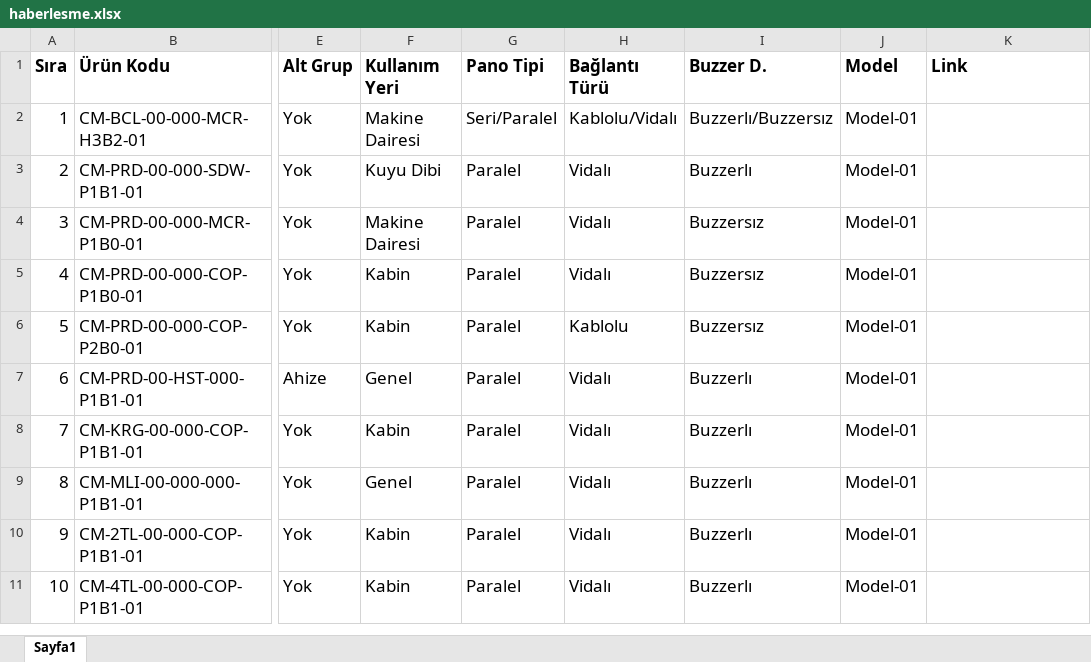
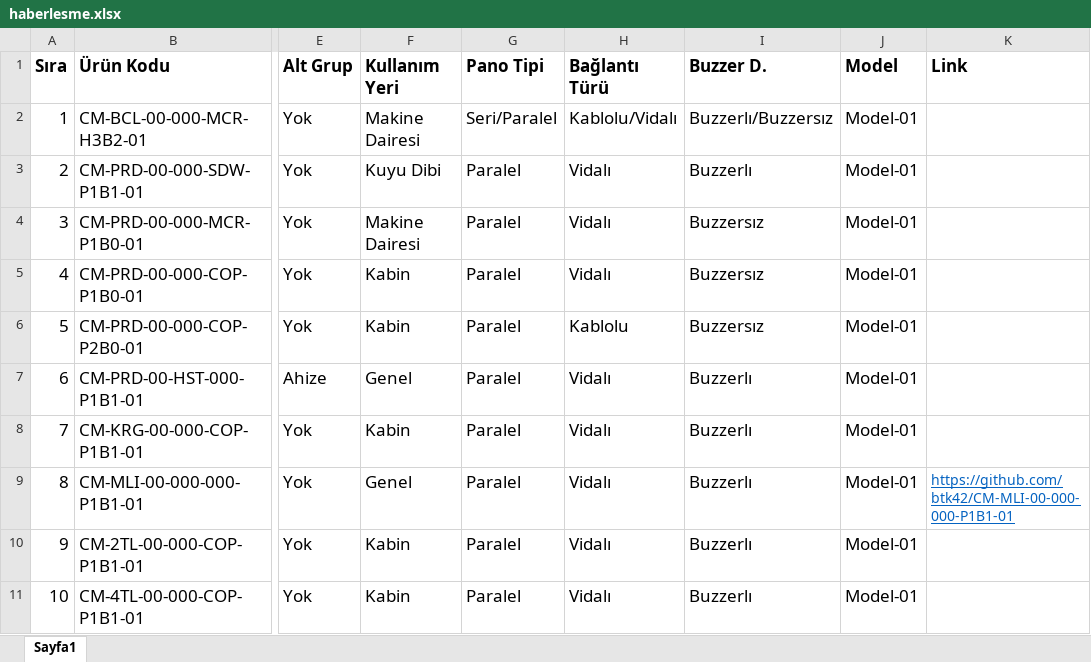
Before and after one commit to btk42/btk42.github.io, an Excel workbook: pages/haberlesme.xlsx, sheet Sayfa1, drawn as a sheet; only a part is shown, gaps mark what is left out; values as stored, in another font and other column widths than the file's, no borders; the diff names each change by its address in the sheet, - before the commit and + after, or states it on an @@ line.

Commit message:
Multi İntercom URL uzantısı eklendi.

```diff
--- a/pages/haberlesme.xlsx (sheet Sayfa1)
+++ b/pages/haberlesme.xlsx (sheet Sayfa1)
-K9 (Link): (empty)
+K9 (Link): https://github.com/btk42/CM-MLI-00-000-000-P1B1-01
```
